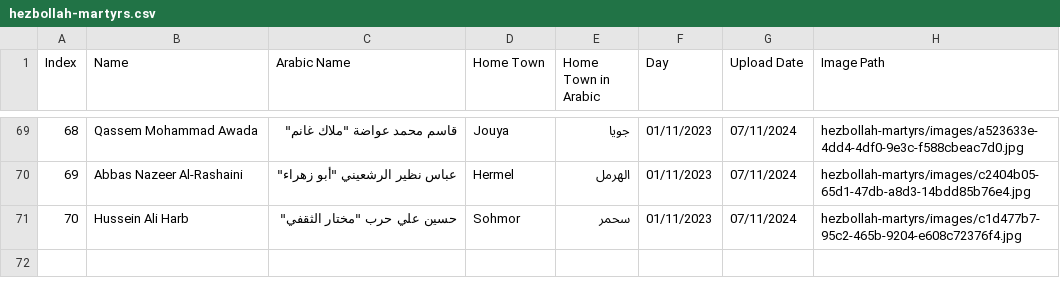
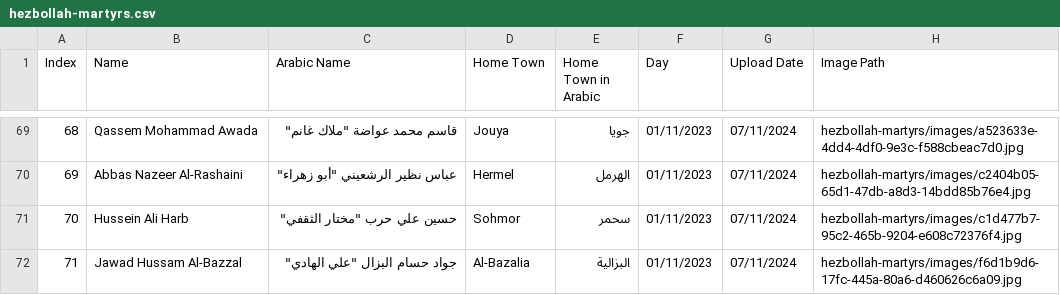
Before and after one commit to middle-east-buka/Lebanon, a CSV file: hezbollah-martyrs/hezbollah-martyrs.csv, drawn as a sheet; only a part is shown, gaps mark what is left out; the diff names each change by its address in the sheet, - before the commit and + after, or states it on an @@ line.

```diff
--- a/hezbollah-martyrs/hezbollah-martyrs.csv
+++ b/hezbollah-martyrs/hezbollah-martyrs.csv
+row 72: 71 | Jawad Hussam Al-Bazzal | جواد حسام البزال "علي الهادي" | Al-Bazalia | البزالية | 01/11/2023 | 07/11/2024 | hezbollah-martyrs/images/f6d1b9d6-17fc-445a-80a6-d460626c6a09.jpg
```
Also changed, not shown: 1 other file.
